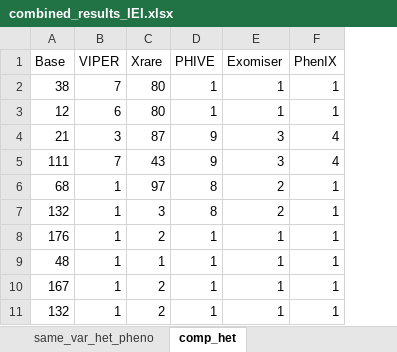
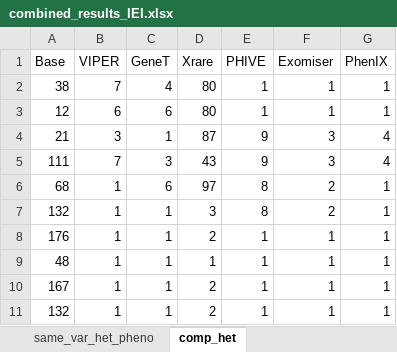
Before and after one commit to VincentLHH/VIPER, an Excel workbook: Eval/combined_results_IEI.xlsx, sheet comp_het, drawn as a sheet; only a part is shown; values as stored, in another font and other column widths than the file's, no borders; the diff names each change by its address in the sheet, - before the commit and + after, or states it on an @@ line.

```diff
--- a/Eval/combined_results_IEI.xlsx (sheet comp_het)
+++ b/Eval/combined_results_IEI.xlsx (sheet comp_het)
+column C (GeneT), rows 2-11: 4 | 6 | 1 | 3 | 6 | 1 | 1 | 1 | 1 | 1
```
Also changed, not shown: sheet same_var_het_pheno, sheet same_gene_het_pheno, sheet cvid_distinct_var, sheet CandidateCounts, sheet Topk, sheet Upset, Eval/example_results_IEI.xlsx, 4 other files.
